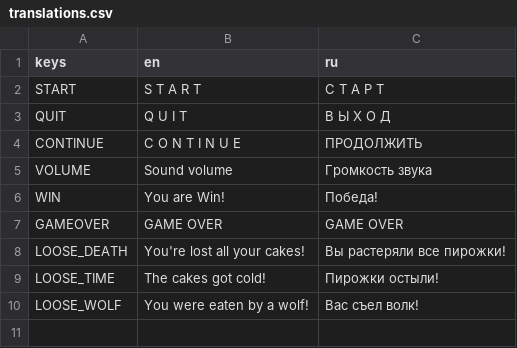
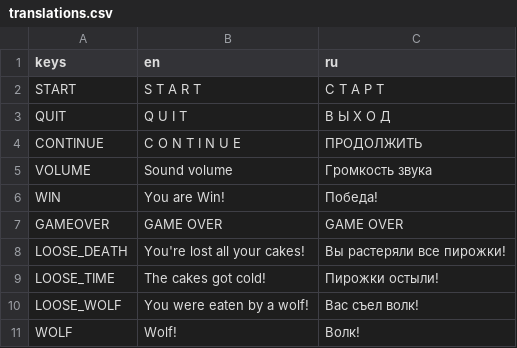
Before and after one commit to gshadows/red-hat-runner, a CSV file: configs/translations.csv, drawn as a sheet; the diff names each change by its address in the sheet, - before the commit and + after, or states it on an @@ line.

Commit message:
Fix wolf too far. Add wolf warning.

```diff
--- a/configs/translations.csv
+++ b/configs/translations.csv
+row 11: WOLF | Wolf! | Волк!
```
Also changed, not shown: 5 other files.
